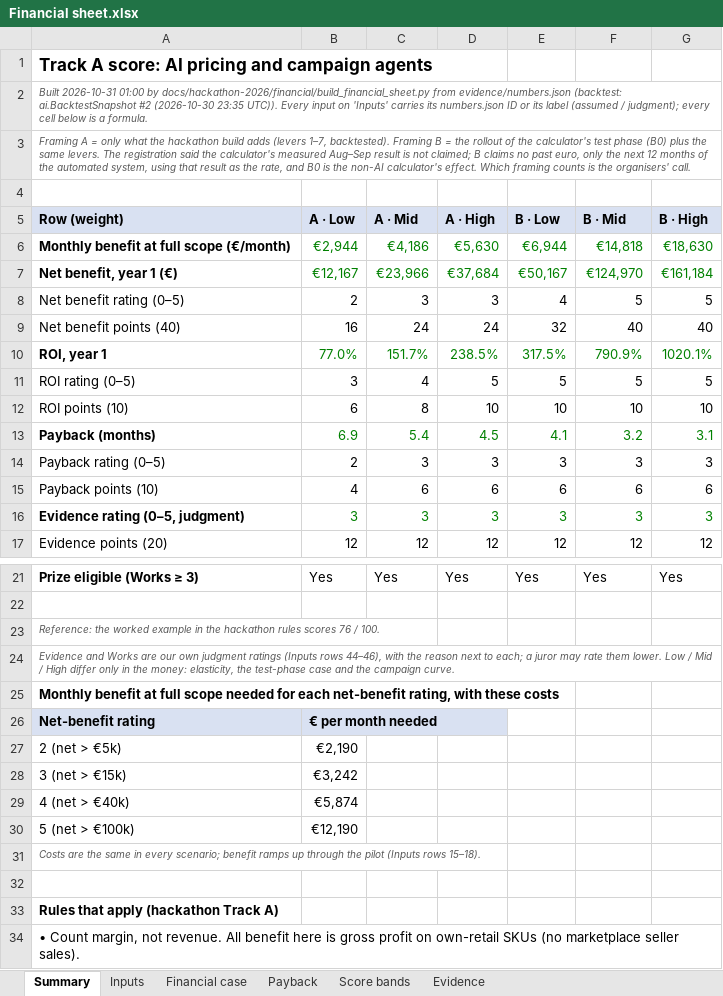
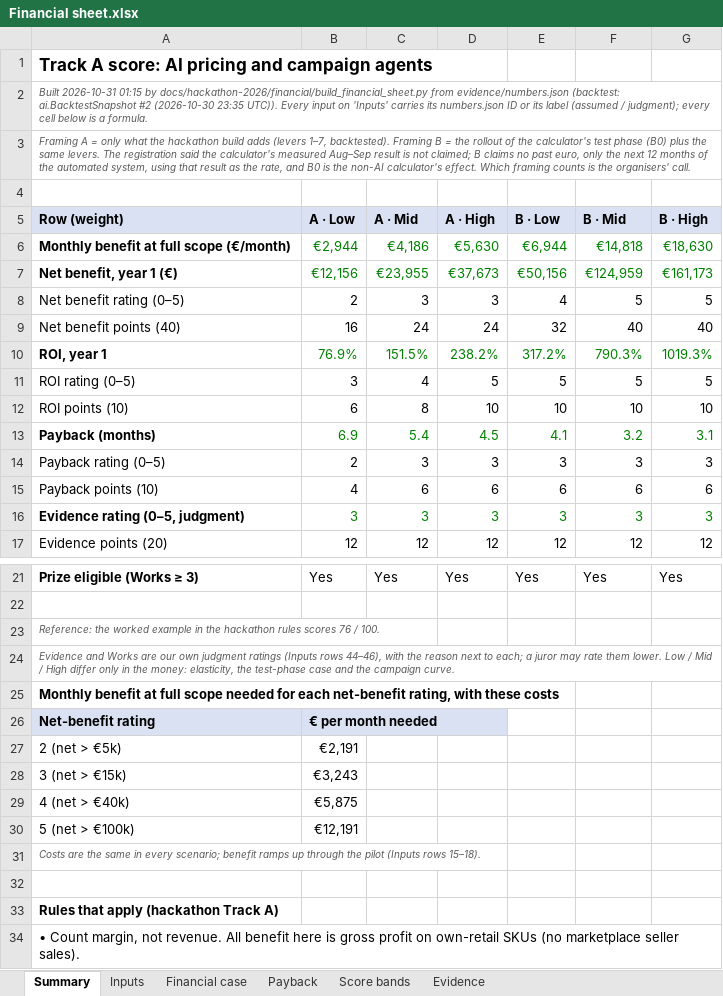
Before and after one commit to shkumbimgjirafa/Gjirafa-DynamicDiscounts, an Excel workbook: docs/hackathon-2026/Financial sheet.xlsx, sheet Summary, drawn as a sheet; only a part is shown, gaps mark what is left out; values as stored, in another font and other column widths than the file's, no borders; the diff names each change by its address in the sheet, - before the commit and + after, or states it on an @@ line.

```diff
--- a/docs/hackathon-2026/Financial sheet.xlsx (sheet Summary)
+++ b/docs/hackathon-2026/Financial sheet.xlsx (sheet Summary)
-A2 (Row (weight)): Built 2026-10-31 01:00 by docs/hackathon-2026/financial/build_financial_sheet.py…
+A2 (Row (weight)): Built 2026-10-31 01:15 by docs/hackathon-2026/financial/build_financial_sheet.py…
-B7 (A · Low): €12,167
+B7 (A · Low): €12,156
-C7 (A · Mid): €23,966
+C7 (A · Mid): €23,955
-D7 (A · High): €37,684
+D7 (A · High): €37,673
-E7 (B · Low): €50,167
+E7 (B · Low): €50,156
-F7 (B · Mid): €124,970
+F7 (B · Mid): €124,959
-G7 (B · High): €161,184
+G7 (B · High): €161,173
-B10 (A · Low): 77.0%
+B10 (A · Low): 76.9%
-C10 (A · Mid): 151.7%
+C10 (A · Mid): 151.5%
-D10 (A · High): 238.5%
+D10 (A · High): 238.2%
-E10 (B · Low): 317.5%
+E10 (B · Low): 317.2%
-F10 (B · Mid): 790.9%
+F10 (B · Mid): 790.3%
-G10 (B · High): 1020.1%
+G10 (B · High): 1019.3%
-B27 (A · Low): €2,190
+B27 (A · Low): €2,191
-B28 (A · Low): €3,242
+B28 (A · Low): €3,243
-B29 (A · Low): €5,874
+B29 (A · Low): €5,875
-B30 (A · Low): €12,190
+B30 (A · Low): €12,191
```
Also changed, not shown: sheet Payback, sheet Financial case, sheet Inputs, sheet Evidence, 7 other files.
